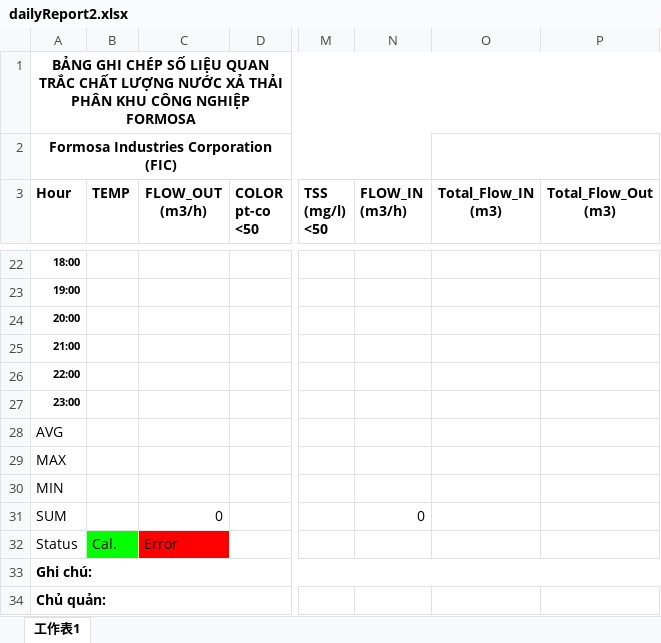
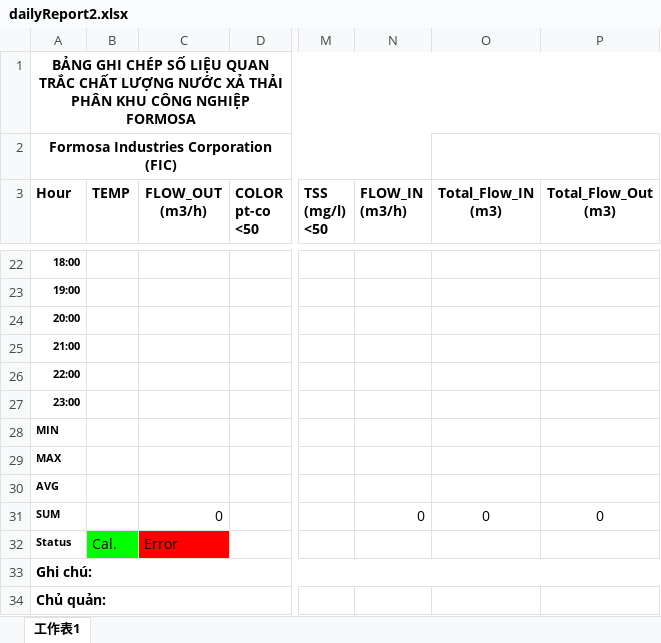
Before and after one commit to karateboy/Datalogger2, an Excel workbook: report_template/dailyReport2.xlsx, sheet 工作表1, drawn as a sheet; only a part is shown, gaps mark what is left out; values as stored, in another font and other column widths than the file's, no borders; addresses are those after the commit; the diff names each change by its address in the sheet, - before the commit and + after, or states it on an @@ line.

Commit message:
update excel template

```diff
--- a/report_template/dailyReport2.xlsx (sheet 工作表1)
+++ b/report_template/dailyReport2.xlsx (sheet 工作表1)
@@ row 30 moved to row 28: MIN @@
-A30 bold: off
+A30 bold: on, text size: smaller
-A31:A32 bold: off
+A31:A32 bold: on, text size: smaller
-O31 (Total_Flow_IN (m3)): (empty)
+O31 (Total_Flow_IN (m3)): 0
-P31 (Total_Flow_Out (m3)): (empty)
+P31 (Total_Flow_Out (m3)): 0
```
Also changed, not shown: 1 other file.
